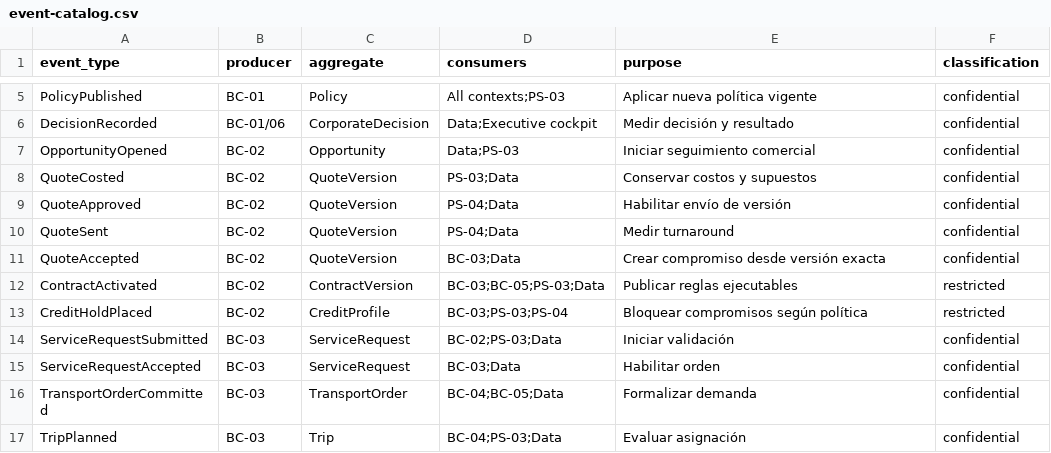
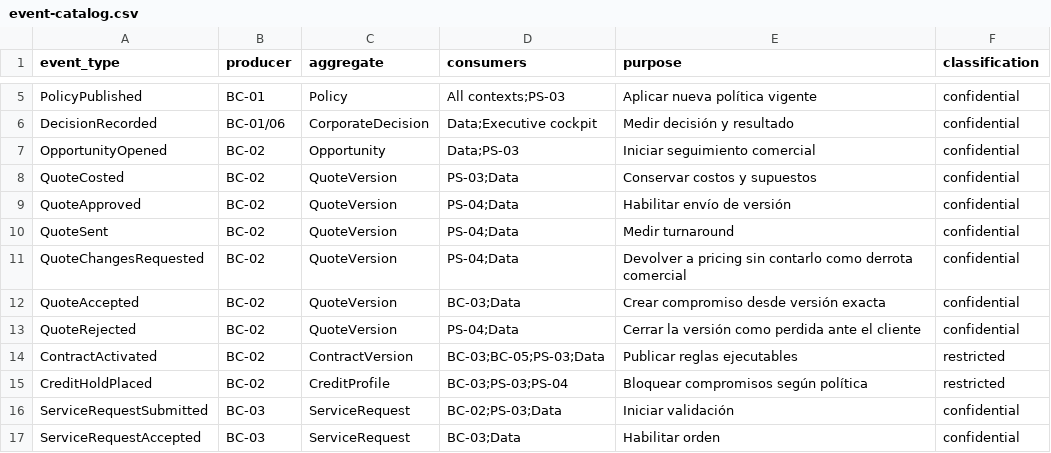
Before and after one commit to Gin-Qs/Business-Operating-System-Fleeter, a CSV file: catalogs/event-catalog.csv, drawn as a sheet; only a part is shown, gaps mark what is left out; the shorter side is filled out with more unchanged rows; the diff names each change by its address in the sheet, - before the commit and + after, or states it on an @@ line.

```diff
--- a/catalogs/event-catalog.csv
+++ b/catalogs/event-catalog.csv
+row 11: QuoteChangesRequested | BC-02 | QuoteVersion | PS-04;Data | Devolver a pricing sin contarlo como derrota comercial | confidential
+row 13: QuoteRejected | BC-02 | QuoteVersion | PS-04;Data | Cerrar la versión como perdida ante el cliente | confidential
```
Also changed, not shown: catalogs/kpi-catalog.csv, 6 other files.
